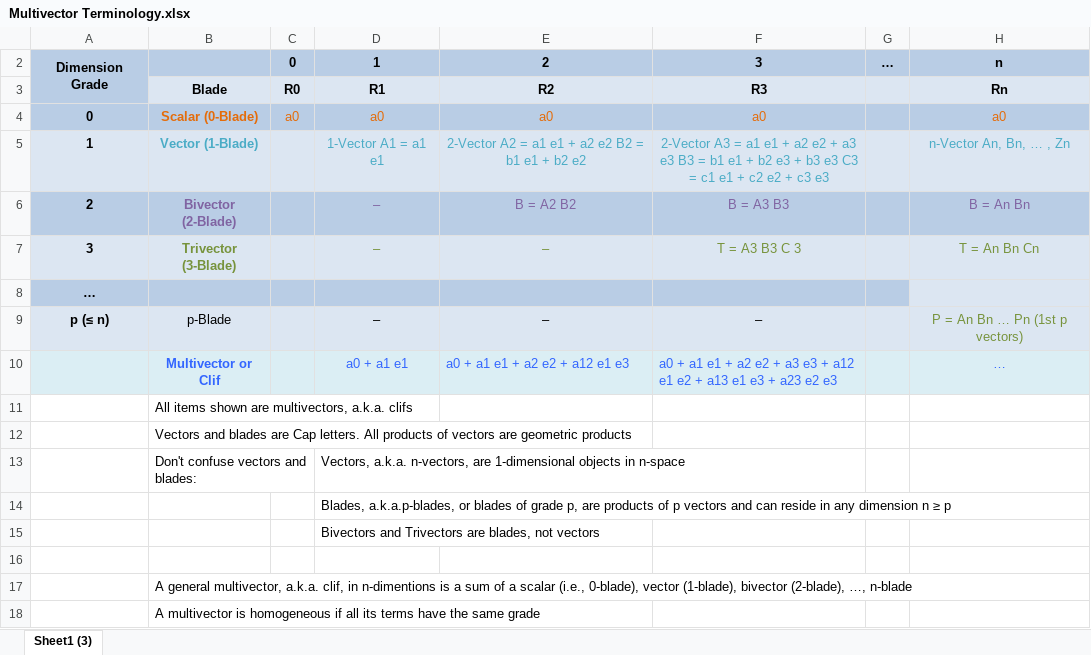
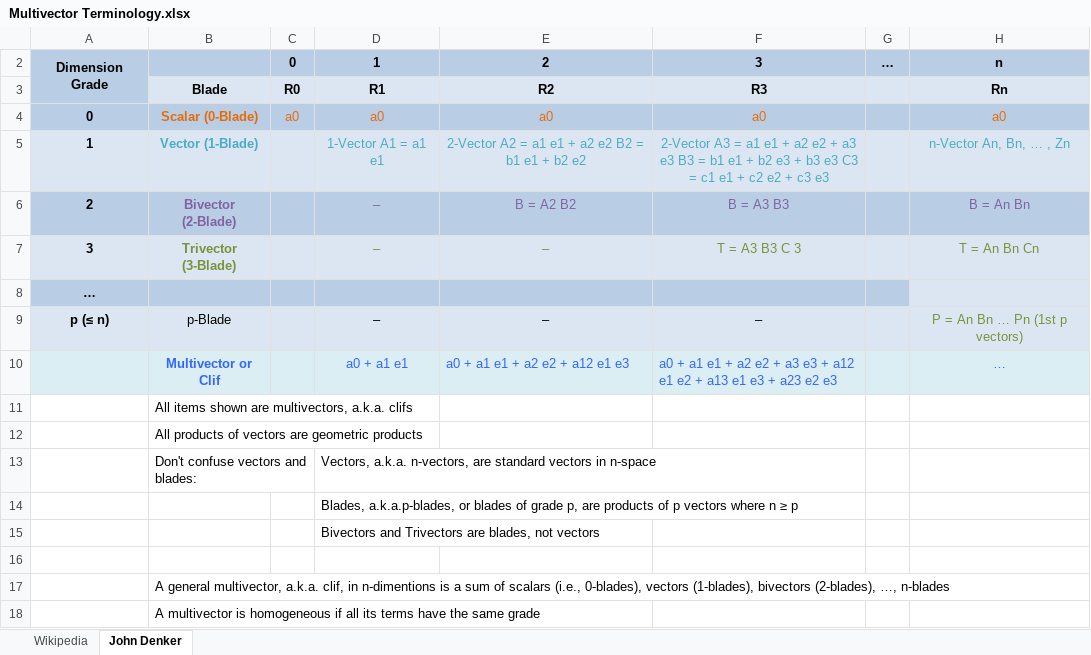
Before and after one commit to matrixbud/Geometric-Algebra, an Excel workbook: Multivector Terminology.xlsx, sheet John Denker, drawn as a sheet; values as stored, in another font and other column widths than the file's, no borders; the diff names each change by its address in the sheet, - before the commit and + after, or states it on an @@ line.

```diff
--- a/Multivector Terminology.xlsx (sheet John Denker)
+++ b/Multivector Terminology.xlsx (sheet John Denker)
-sheet tab: Sheet1 (3)
+sheet tab: John Denker
+sheet tab: Wikipedia
-B12: Vectors and blades are Cap letters. All products…
+B12: All products…
-D13: …n-vectors, are 1-dimensional objects in n-space
+D13: …n-vectors, are standard vectors in n-space
-D14: …p vectors and can reside in any dimension n ≥…
+D14: …p vectors where n ≥…
-B17: …sum of a scalar (i.e., 0-blade), vector (1-blade), bivector (2-blade), …, n-blade
+B17: …sum of scalars (i.e., 0-blades), vectors (1-blades), bivectors (2-blades), …, n-blades
```
Also changed, not shown: 14 other files.
